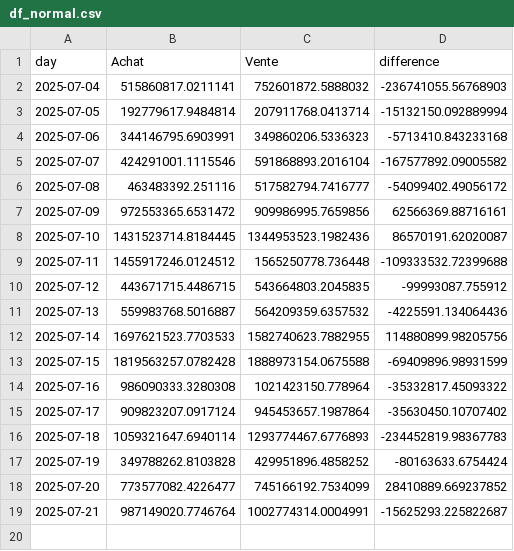
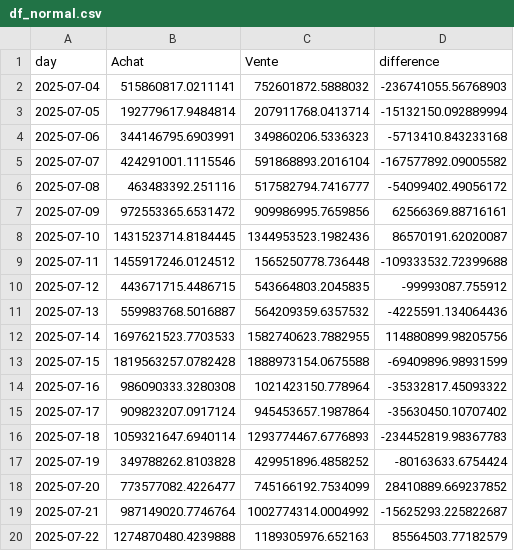
Before and after one commit to yassinedkk/binance, a CSV file: df_normal.csv, drawn as a sheet.

```diff
--- a/df_normal.csv
+++ b/df_normal.csv
@@ -18,2 +18,3 @@ day,Achat,Vente,difference
 2025-07-20,773577082.4226477,745166192.7534099,28410889.669237852
-2025-07-21,987149020.7746764,1002774314.0004991,-15625293.225822687
+2025-07-21,987149020.7746764,1002774314.0004992,-15625293.225822687
+2025-07-22,1274870480.4239888,1189305976.652163,85564503.77182579
```
Also changed, not shown: df_whale.csv, q_whale.csv.
